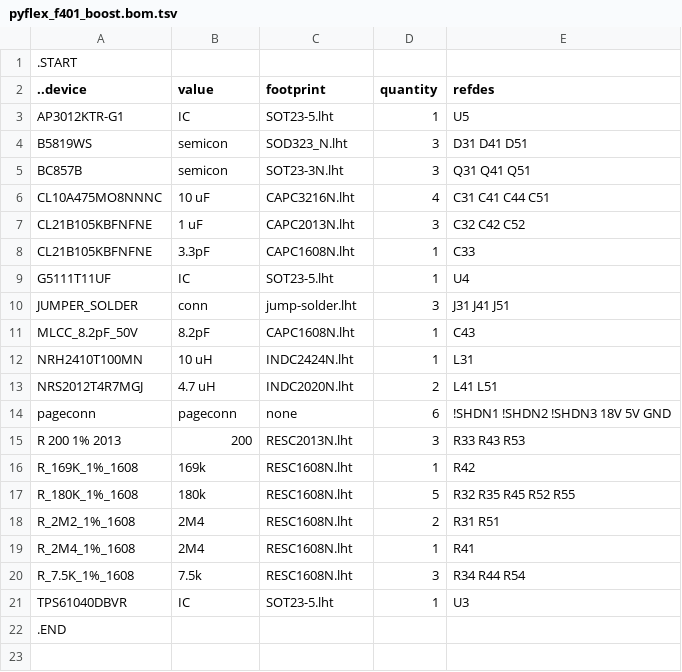
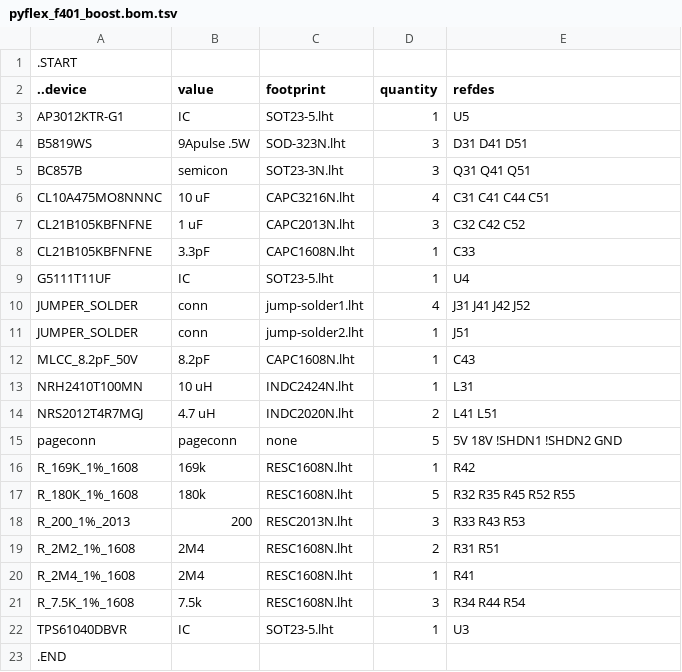
Before and after one commit to kanzure/culture_shock, a TSV file: hardware_schematics_layouts/pyflex_f401_boost.bom.tsv, drawn as a sheet.

```diff
--- a/hardware_schematics_layouts/pyflex_f401_boost.bom.tsv
+++ b/hardware_schematics_layouts/pyflex_f401_boost.bom.tsv
@@ -3,3 +3,3 @@
 AP3012KTR-G1	IC	SOT23-5.lht	1	U5
-B5819WS	semicon	SOD323_N.lht	3	D31 D41 D51
+B5819WS	9Apulse .5W	SOD-323N.lht	3	D31 D41 D51
 BC857B	semicon	SOT23-3N.lht	3	Q31 Q41 Q51
@@ -9,3 +9,4 @@ CL21B105KBFNFNE	3.3pF	CAPC1608N.lht	1	C33
 G5111T11UF	IC	SOT23-5.lht	1	U4
-JUMPER_SOLDER	conn	jump-solder.lht	3	J31 J41 J51
+JUMPER_SOLDER	conn	jump-solder1.lht	4	J31 J41 J42 J52
+JUMPER_SOLDER	conn	jump-solder2.lht	1	J51
 MLCC_8.2pF_50V	8.2pF	CAPC1608N.lht	1	C43
@@ -13,6 +14,6 @@ NRH2410T100MN	10 uH	INDC2424N.lht	1	L31
 NRS2012T4R7MGJ	4.7 uH	INDC2020N.lht	2	L41 L51
-pageconn	pageconn	none	6	!SHDN1 !SHDN2 !SHDN3 18V 5V GND
-R 200 1% 2013	200	RESC2013N.lht	3	R33 R43 R53
+pageconn	pageconn	none	5	5V 18V !SHDN1 !SHDN2 GND
 R_169K_1%_1608	169k	RESC1608N.lht	1	R42
 R_180K_1%_1608	180k	RESC1608N.lht	5	R32 R35 R45 R52 R55
+R_200_1%_2013	200	RESC2013N.lht	3	R33 R43 R53
 R_2M2_1%_1608	2M4	RESC1608N.lht	2	R31 R51
```
Also changed, not shown: hardware_schematics_layouts/kvboard.bom.tsv, hardware_schematics_layouts/pyflex_f401.bom.tsv, 1 other file.
